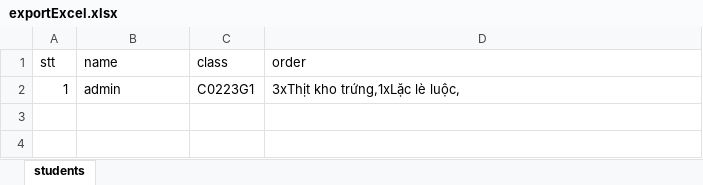
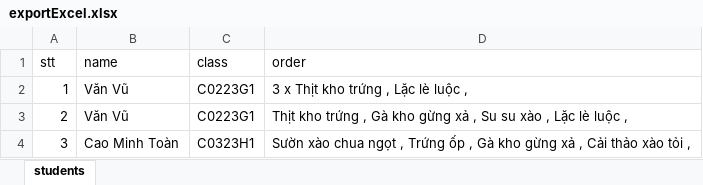
Before and after one commit to Van-VN/datcom_project, an Excel workbook: exportExcel.xlsx, sheet students, drawn as a sheet; values as stored, in another font and other column widths than the file's, no borders; the diff names each change by its address in the sheet, - before the commit and + after, or states it on an @@ line.

Commit message:
Fixes excel exporting

```diff
--- a/exportExcel.xlsx (sheet students)
+++ b/exportExcel.xlsx (sheet students)
-B2 (name): admin
+B2 (name): Văn Vũ
-D2 (order): 3xThịt kho trứng,1xLặc lè luộc,
+D2 (order): 3 x Thịt kho trứng , Lặc lè luộc ,
+row 3: 2 | Văn Vũ | C0223G1 | Thịt kho trứng , Gà kho gừng xả , Su su xào , Lặc lè luộc ,
+row 4: 3 | Cao Minh Toàn | C0323H1 | Sườn xào chua ngọt , Trứng ốp , Gà kho gừng xả , Cải thảo xào tỏi ,
```
Also changed, not shown: 3 other files.
